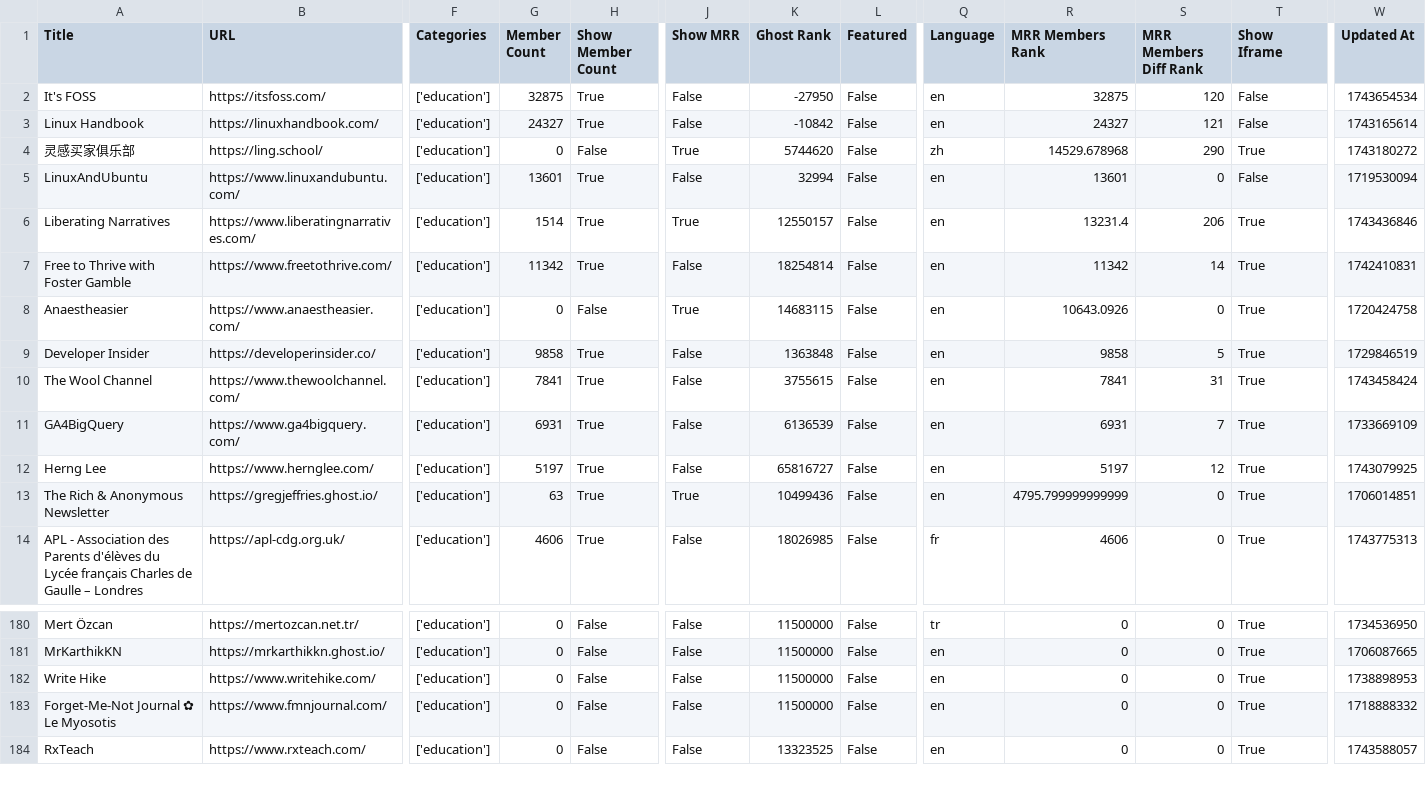
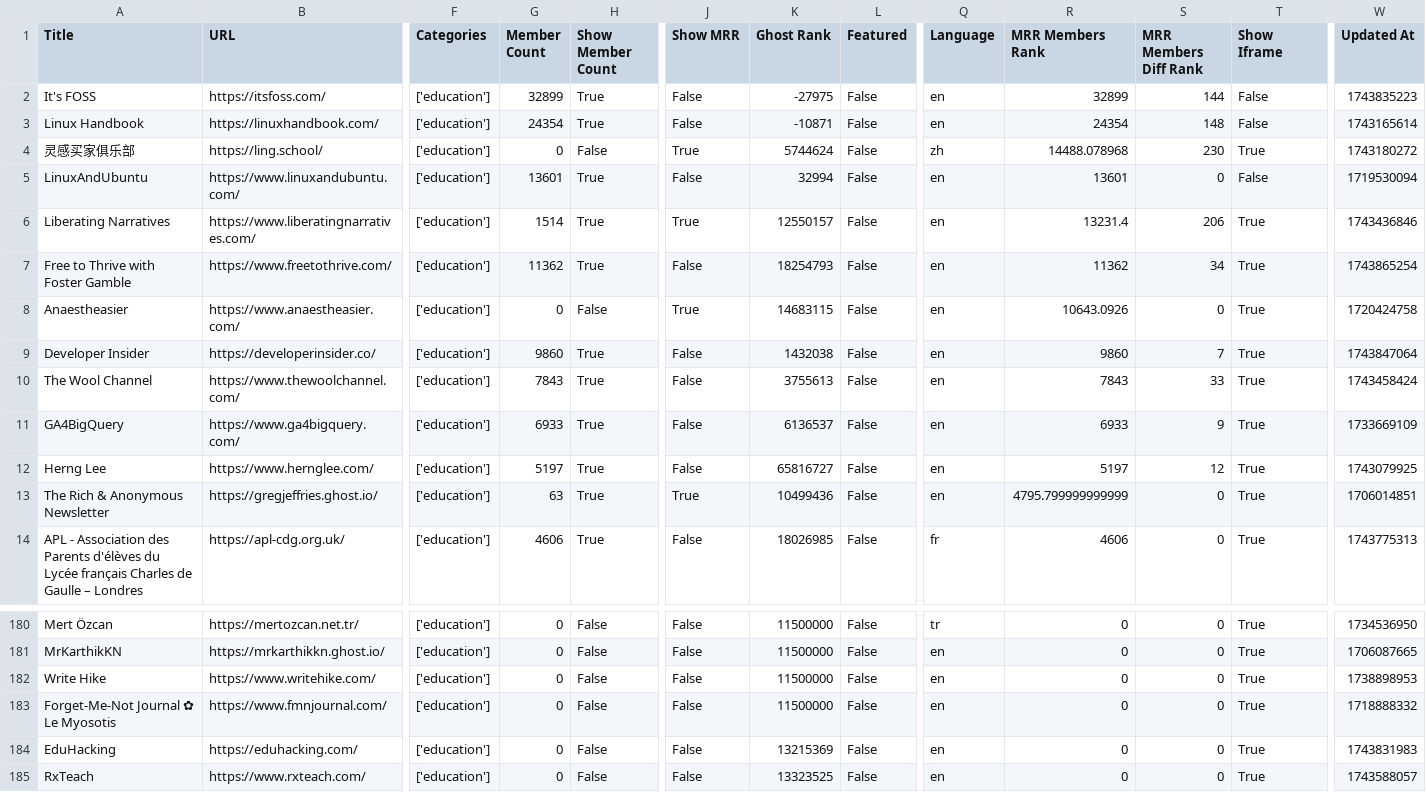
Before and after one commit to TheBoatyMcBoatFace/explore-ghosts, a CSV file: output/education.csv, drawn as a sheet; only a part is shown, gaps mark what is left out; rows hold the shown columns only; the diff covers the shown part only; the diff names each change by its address in the sheet, - before the commit and + after, or states it on an @@ line.

```diff
--- a/output/education.csv
+++ b/output/education.csv
-G2 (Member Count): 32875
+G2 (Member Count): 32899
-K2 (Ghost Rank): -27950
+K2 (Ghost Rank): -27975
-R2 (MRR Members Rank): 32875
+R2 (MRR Members Rank): 32899
-S2 (MRR Members Diff Rank): 120
+S2 (MRR Members Diff Rank): 144
-W2 (Updated At): 1743654534
+W2 (Updated At): 1743835223
-G3 (Member Count): 24327
+G3 (Member Count): 24354
-K3 (Ghost Rank): -10842
+K3 (Ghost Rank): -10871
-R3 (MRR Members Rank): 24327
+R3 (MRR Members Rank): 24354
-S3 (MRR Members Diff Rank): 121
+S3 (MRR Members Diff Rank): 148
-K4 (Ghost Rank): 5744620
+K4 (Ghost Rank): 5744624
-R4 (MRR Members Rank): 14529.678968
+R4 (MRR Members Rank): 14488.078968
-S4 (MRR Members Diff Rank): 290
+S4 (MRR Members Diff Rank): 230
-G7 (Member Count): 11342
+G7 (Member Count): 11362
-K7 (Ghost Rank): 18254814
+K7 (Ghost Rank): 18254793
-R7 (MRR Members Rank): 11342
+R7 (MRR Members Rank): 11362
-S7 (MRR Members Diff Rank): 14
+S7 (MRR Members Diff Rank): 34
-W7 (Updated At): 1742410831
+W7 (Updated At): 1743865254
-G9 (Member Count): 9858
+G9 (Member Count): 9860
-K9 (Ghost Rank): 1363848
+K9 (Ghost Rank): 1432038
-R9 (MRR Members Rank): 9858
+R9 (MRR Members Rank): 9860
-S9 (MRR Members Diff Rank): 5
+S9 (MRR Members Diff Rank): 7
-W9 (Updated At): 1729846519
+W9 (Updated At): 1743847064
-G10 (Member Count): 7841
+G10 (Member Count): 7843
-K10 (Ghost Rank): 3755615
+K10 (Ghost Rank): 3755613
-R10 (MRR Members Rank): 7841
+R10 (MRR Members Rank): 7843
-S10 (MRR Members Diff Rank): 31
+S10 (MRR Members Diff Rank): 33
-G11 (Member Count): 6931
+G11 (Member Count): 6933
-K11 (Ghost Rank): 6136539
+K11 (Ghost Rank): 6136537
-R11 (MRR Members Rank): 6931
+R11 (MRR Members Rank): 6933
-S11 (MRR Members Diff Rank): 7
+S11 (MRR Members Diff Rank): 9
+row 184: EduHacking | https://eduhacking.com/ | ['education'] | 0 | False | False | 13215369 | False | en | 0 | 0 | True | 1743831983
```
Also changed, not shown: 44 edited cells elsewhere in this file, output/art.csv, output/health.csv, 30 other files.
